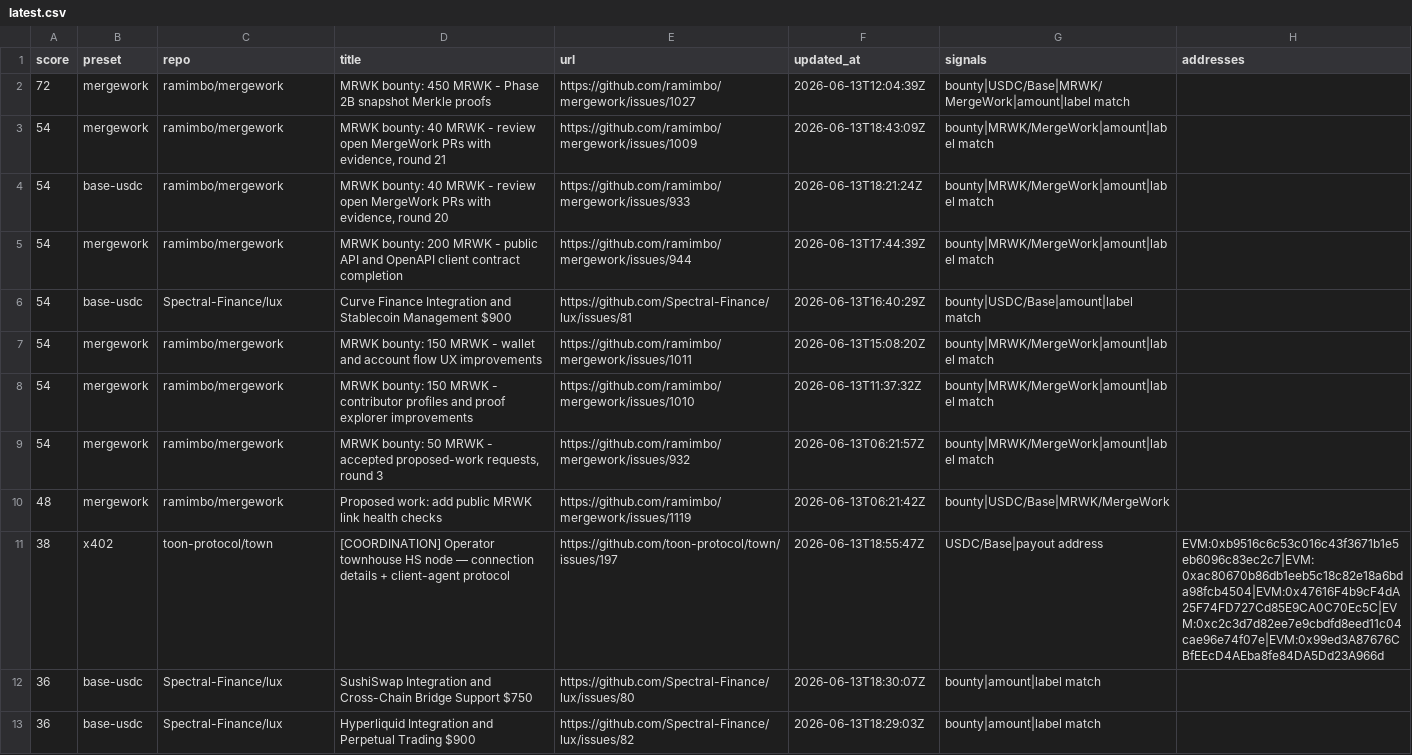
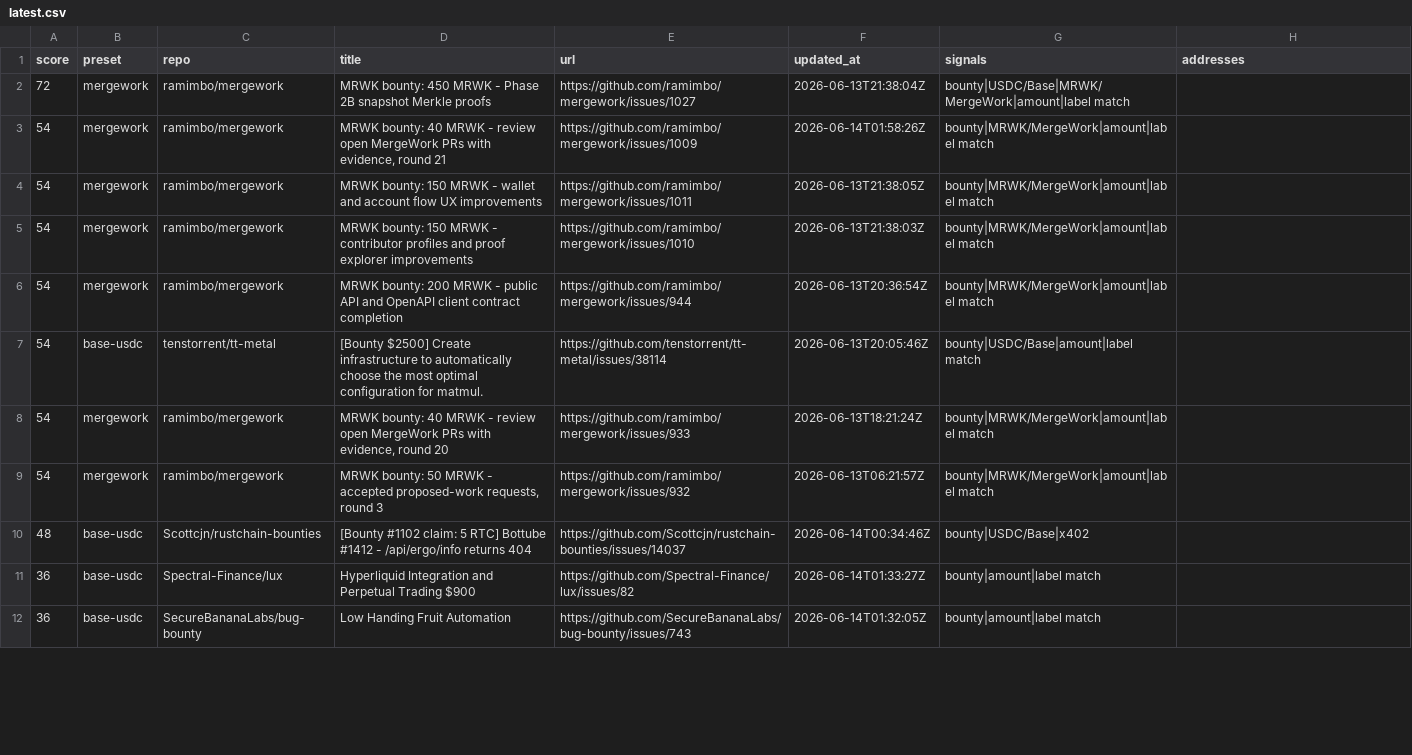
Before and after one commit to safwaankira/contest-radar, a CSV file: feed/latest.csv, drawn as a sheet; only a part is shown; the diff covers the shown part only.

Commit message:
Add agent feed handoff

```diff
--- a/feed/latest.csv
+++ b/feed/latest.csv
@@ -1,13 +1,12 @@
 "score","preset","repo","title","url","updated_at","signals","addresses"
-"72","mergework","ramimbo/mergework","MRWK bounty: 450 MRWK - Phase 2B snapshot Merkle proofs","https://github.com/ramimbo/mergework/issues/1027","2026-06-13T12:04:39Z","bounty|USDC/Base|MRWK/MergeWork|amount|label match",""
-"54","mergework","ramimbo/mergework","MRWK bounty: 40 MRWK - review open MergeWork PRs with evidence, round 21","https://github.com/ramimbo/mergework/issues/1009","2026-06-13T18:43:09Z","bounty|MRWK/MergeWork|amount|label match",""
-"54","base-usdc","ramimbo/mergework","MRWK bounty: 40 MRWK - review open MergeWork PRs with evidence, round 20","https://github.com/ramimbo/mergework/issues/933","2026-06-13T18:21:24Z","bounty|MRWK/MergeWork|amount|label match",""
-"54","mergework","ramimbo/mergework","MRWK bounty: 200 MRWK - public API and OpenAPI client contract completion","https://github.com/ramimbo/mergework/issues/944","2026-06-13T17:44:39Z","bounty|MRWK/MergeWork|amount|label match",""
-"54","base-usdc","Spectral-Finance/lux","Curve Finance Integration and Stablecoin Management $900","https://github.com/Spectral-Finance/lux/issues/81","2026-06-13T16:40:29Z","bounty|USDC/Base|amount|label match",""
-"54","mergework","ramimbo/mergework","MRWK bounty: 150 MRWK - wallet and account flow UX improvements","https://github.com/ramimbo/mergework/issues/1011","2026-06-13T15:08:20Z","bounty|MRWK/MergeWork|amount|label match",""
-"54","mergework","ramimbo/mergework","MRWK bounty: 150 MRWK - contributor profiles and proof explorer improvements","https://github.com/ramimbo/mergework/issues/1010","2026-06-13T11:37:32Z","bounty|MRWK/MergeWork|amount|label match",""
+"72","mergework","ramimbo/mergework","MRWK bounty: 450 MRWK - Phase 2B snapshot Merkle proofs","https://github.com/ramimbo/mergework/issues/1027","2026-06-13T21:38:04Z","bounty|USDC/Base|MRWK/MergeWork|amount|label match",""
+"54","mergework","ramimbo/mergework","MRWK bounty: 40 MRWK - review open MergeWork PRs with evidence, round 21","https://github.com/ramimbo/mergework/issues/1009","2026-06-14T01:58:26Z","bounty|MRWK/MergeWork|amount|label match",""
+"54","mergework","ramimbo/mergework","MRWK bounty: 150 MRWK - wallet and account flow UX improvements","https://github.com/ramimbo/mergework/issues/1011","2026-06-13T21:38:05Z","bounty|MRWK/MergeWork|amount|label match",""
+"54","mergework","ramimbo/mergework","MRWK bounty: 150 MRWK - contributor profiles and proof explorer improvements","https://github.com/ramimbo/mergework/issues/1010","2026-06-13T21:38:03Z","bounty|MRWK/MergeWork|amount|label match",""
+"54","mergework","ramimbo/mergework","MRWK bounty: 200 MRWK - public API and OpenAPI client contract completion","https://github.com/ramimbo/mergework/issues/944","2026-06-13T20:36:54Z","bounty|MRWK/MergeWork|amount|label match",""
+"54","base-usdc","tenstorrent/tt-metal","[Bounty $2500] Create infrastructure to automatically choose the most optimal configuration for matmul.","https://github.com/tenstorrent/tt-metal/issues/38114","2026-06-13T20:05:46Z","bounty|USDC/Base|amount|label match",""
+"54","mergework","ramimbo/mergework","MRWK bounty: 40 MRWK - review open MergeWork PRs with evidence, round 20","https://github.com/ramimbo/mergework/issues/933","2026-06-13T18:21:24Z","bounty|MRWK/MergeWork|amount|label match",""
 "54","mergework","ramimbo/mergework","MRWK bounty: 50 MRWK - accepted proposed-work requests, round 3","https://github.com/ramimbo/mergework/issues/932","2026-06-13T06:21:57Z","bounty|MRWK/MergeWork|amount|label match",""
-"48","mergework","ramimbo/mergework","Proposed work: add public MRWK link health checks","https://github.com/ramimbo/mergework/issues/1119","2026-06-13T06:21:42Z","bounty|USDC/Base|MRWK/MergeWork",""
-"38","x402","toon-protocol/town","[COORDINATION] Operator townhouse HS node — connection details + client-agent protocol","https://github.com/toon-protocol/town/issues/197","2026-06-13T18:55:47Z","USDC/Base|payout address","EVM:0xb9516c6c53c016c43f3671b1e5eb6096c83ec2c7|EVM:0xac80670b86db1eeb5c18c82e18a6bda98fcb4504|EVM:0x47616F4b9cF4dA25F74FD727Cd85E9CA0C70Ec5C|EVM:0xc2c3d7d82ee7e9cbdfd8eed11c04cae96e74f07e|EVM:0x99ed3A87676CBfEEcD4AEba8fe84DA5Dd23A966d"
-"36","base-usdc","Spectral-Finance/lux","SushiSwap Integration and Cross-Chain Bridge Support $750","https://github.com/Spectral-Finance/lux/issues/80","2026-06-13T18:30:07Z","bounty|amount|label match",""
-"36","base-usdc","Spectral-Finance/lux","Hyperliquid Integration and Perpetual Trading $900","https://github.com/Spectral-Finance/lux/issues/82","2026-06-13T18:29:03Z","bounty|amount|label match",""
+"48","base-usdc","Scottcjn/rustchain-bounties","[Bounty #1102 claim: 5 RTC] Bottube #1412 - /api/ergo/info returns 404","https://github.com/Scottcjn/rustchain-bounties/issues/14037","2026-06-14T00:34:46Z","bounty|USDC/Base|x402",""
+"36","base-usdc","Spectral-Finance/lux","Hyperliquid Integration and Perpetual Trading $900","https://github.com/Spectral-Finance/lux/issues/82","2026-06-14T01:33:27Z","bounty|amount|label match",""
+"36","base-usdc","SecureBananaLabs/bug-bounty","Low Handing Fruit Automation","https://github.com/SecureBananaLabs/bug-bounty/issues/743","2026-06-14T01:32:05Z","bounty|amount|label match",""
```
Also changed, not shown: 5 added rows, 4 removed rows and 75 edited cells elsewhere in this file, 9 other files.
